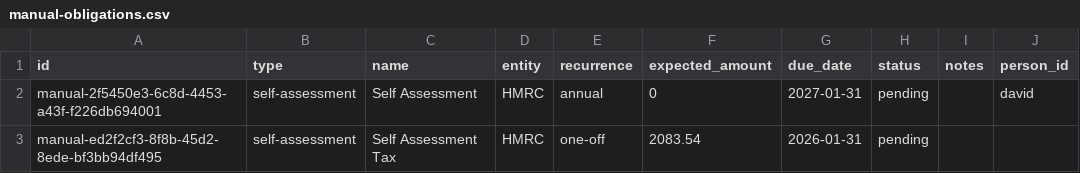
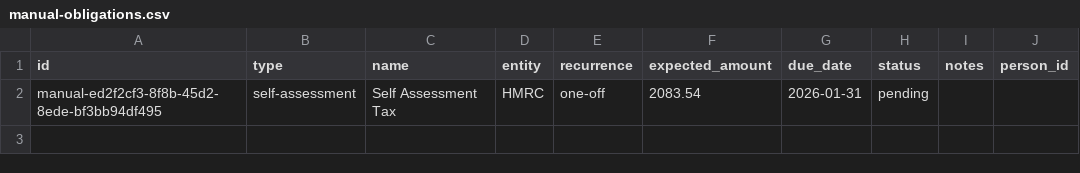
Before and after one commit to morrisondavid/finance-app, a CSV file: obligations/manual-obligations.csv, drawn as a sheet; the diff names each change by its address in the sheet, - before the commit and + after, or states it on an @@ line.

Commit message:
obligations page complete

```diff
--- a/obligations/manual-obligations.csv
+++ b/obligations/manual-obligations.csv
-row 2: manual-2f5450e3-6c8d-4453-a43f-f226db694001 | self-assessment | Self Assessment | HMRC | annual | 0 | 2027-01-31 | pending |  | david
```
Also changed, not shown: 16 other files.
